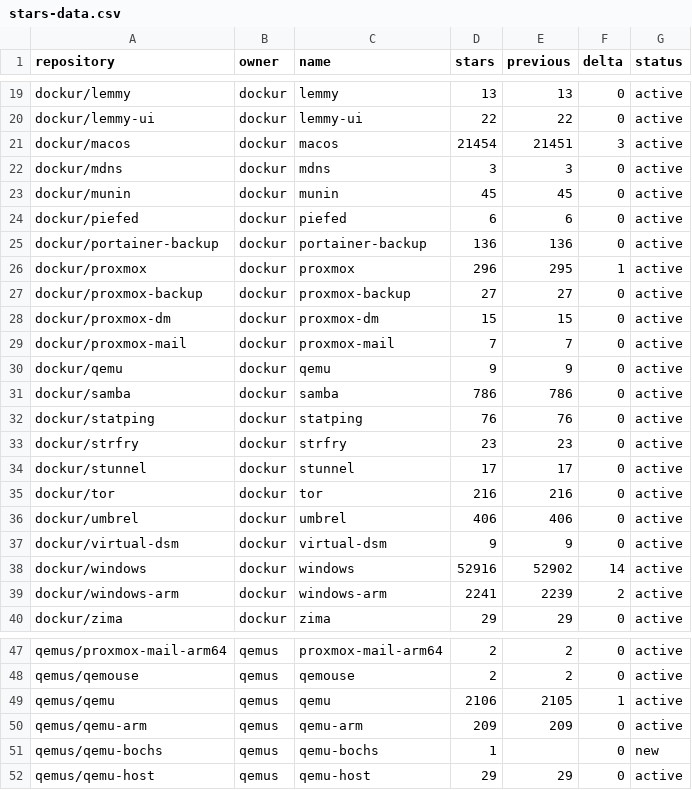
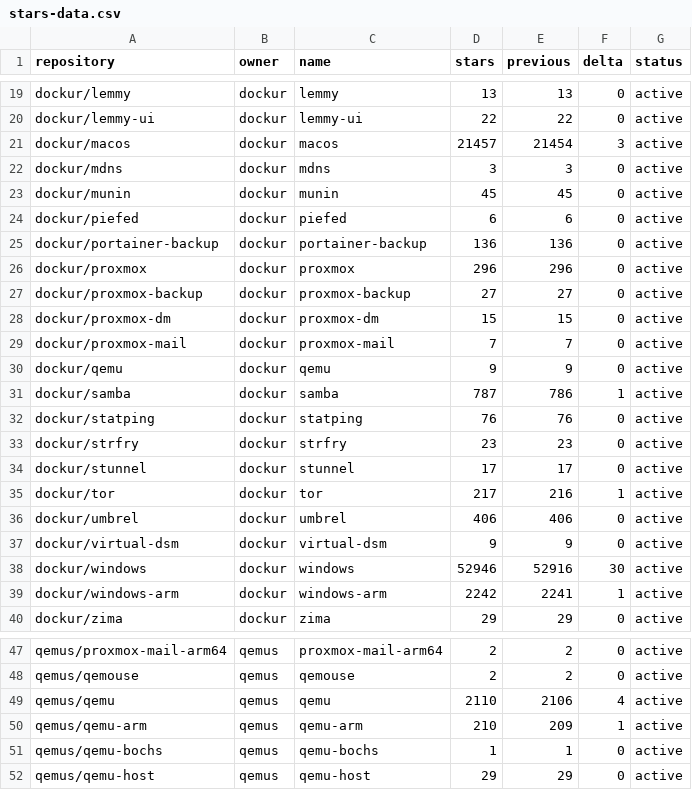
Before and after one commit to star-stats/stars, a CSV file: stars-data.csv, drawn as a sheet; only a part is shown, gaps mark what is left out; the diff covers the shown part only.

```diff
--- a/stars-data.csv
+++ b/stars-data.csv
@@ -20,3 +20,3 @@ dockur/lemmy,dockur,lemmy,13,13,0,active
 dockur/lemmy-ui,dockur,lemmy-ui,22,22,0,active
-dockur/macos,dockur,macos,21454,21451,3,active
+dockur/macos,dockur,macos,21457,21454,3,active
 dockur/mdns,dockur,mdns,3,3,0,active
@@ -25,3 +25,3 @@ dockur/piefed,dockur,piefed,6,6,0,active
 dockur/portainer-backup,dockur,portainer-backup,136,136,0,active
-dockur/proxmox,dockur,proxmox,296,295,1,active
+dockur/proxmox,dockur,proxmox,296,296,0,active
 dockur/proxmox-backup,dockur,proxmox-backup,27,27,0,active
@@ -30,3 +30,3 @@ dockur/proxmox-mail,dockur,proxmox-mail,7,7,0,active
 dockur/qemu,dockur,qemu,9,9,0,active
-dockur/samba,dockur,samba,786,786,0,active
+dockur/samba,dockur,samba,787,786,1,active
 dockur/statping,dockur,statping,76,76,0,active
@@ -34,7 +34,7 @@ dockur/strfry,dockur,strfry,23,23,0,active
 dockur/stunnel,dockur,stunnel,17,17,0,active
-dockur/tor,dockur,tor,216,216,0,active
+dockur/tor,dockur,tor,217,216,1,active
 dockur/umbrel,dockur,umbrel,406,406,0,active
 dockur/virtual-dsm,dockur,virtual-dsm,9,9,0,active
-dockur/windows,dockur,windows,52916,52902,14,active
-dockur/windows-arm,dockur,windows-arm,2241,2239,2,active
+dockur/windows,dockur,windows,52946,52916,30,active
+dockur/windows-arm,dockur,windows-arm,2242,2241,1,active
 dockur/zima,dockur,zima,29,29,0,active
@@ -48,5 +48,5 @@ qemus/proxmox-mail-arm64,qemus,proxmox-mail-arm64,2,2,0,active
 qemus/qemouse,qemus,qemouse,2,2,0,active
-qemus/qemu,qemus,qemu,2106,2105,1,active
-qemus/qemu-arm,qemus,qemu-arm,209,209,0,active
-qemus/qemu-bochs,qemus,qemu-bochs,1,,0,new
+qemus/qemu,qemus,qemu,2110,2106,4,active
+qemus/qemu-arm,qemus,qemu-arm,210,209,1,active
+qemus/qemu-bochs,qemus,qemu-bochs,1,1,0,active
 qemus/qemu-host,qemus,qemu-host,29,29,0,active
```
Also changed, not shown: 2 edited cells elsewhere in this file, 48 other files.
